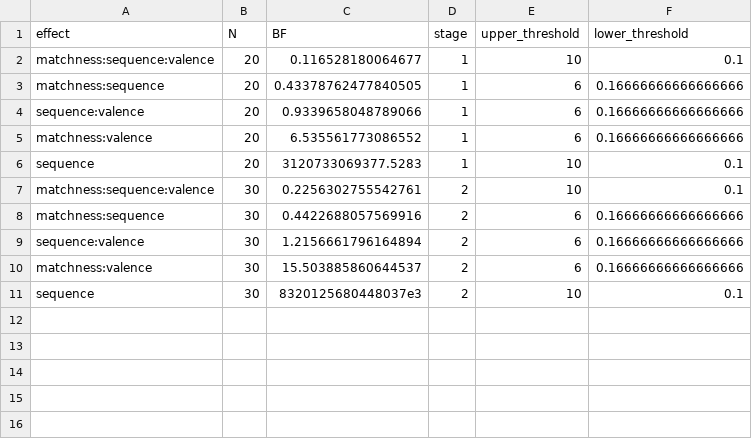
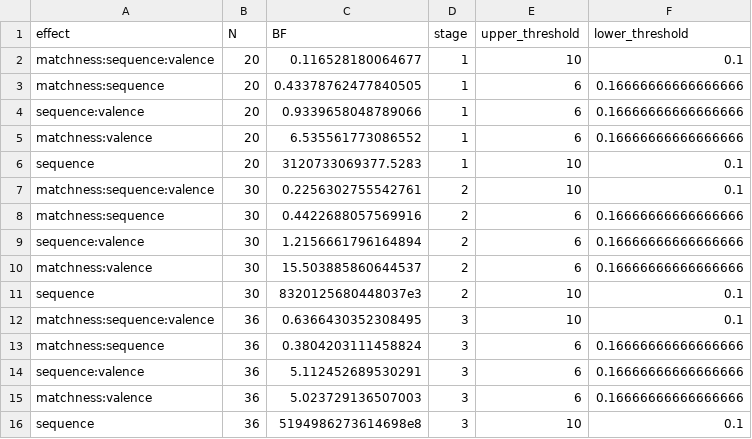
Before and after one commit to Chuan-Peng-Lab/FastSame-Sequence, a CSV file: 2_Analysis/2_Result/BF_exp1.csv, drawn as a sheet.

```diff
--- a/2_Analysis/2_Result/BF_exp1.csv
+++ b/2_Analysis/2_Result/BF_exp1.csv
@@ -11 +11,6 @@ matchness:valence,30,15.503885860644537,2,6,0.16666666666666666
 sequence,30,8320125680448037e3,2,10,0.1
+matchness:sequence:valence,36,0.6366430352308495,3,10,0.1
+matchness:sequence,36,0.3804203111458824,3,6,0.16666666666666666
+sequence:valence,36,5.112452689530291,3,6,0.16666666666666666
+matchness:valence,36,5.023729136507003,3,6,0.16666666666666666
+sequence,36,5194986273614698e8,3,10,0.1
```
Also changed, not shown: 1_Data/2_Postpro_data/Exp1_ACC.csv, 1_Data/2_Postpro_data/Exp1_RT_Agg.csv, 13 other files.
